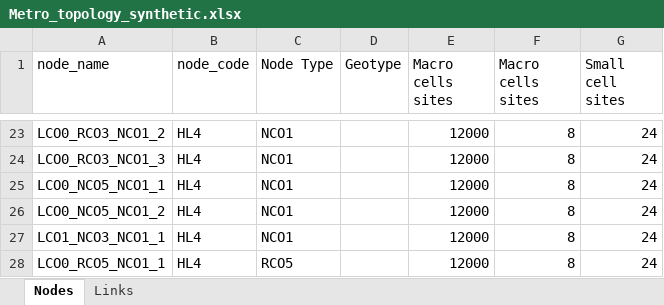
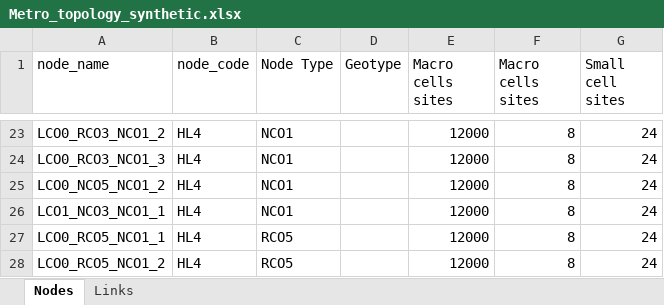
Before and after one commit to alexgaarciia/MAB_Network_Delay_Optimization, an Excel workbook: input_files/Metro_topology_synthetic.xlsx, sheet Nodes, drawn as a sheet; only a part is shown, gaps mark what is left out; the shorter side is filled out with more unchanged rows; values as stored, in another font and other column widths than the file's, no borders; the diff names each change by its address in the sheet, - before the commit and + after, or states it on an @@ line.

```diff
--- a/input_files/Metro_topology_synthetic.xlsx (sheet Nodes)
+++ b/input_files/Metro_topology_synthetic.xlsx (sheet Nodes)
-row 25: LCO0_NCO5_NCO1_1 | HL4 | NCO1 |  | 12000 | 8 | 24
```
Also changed, not shown: sheet Links.
